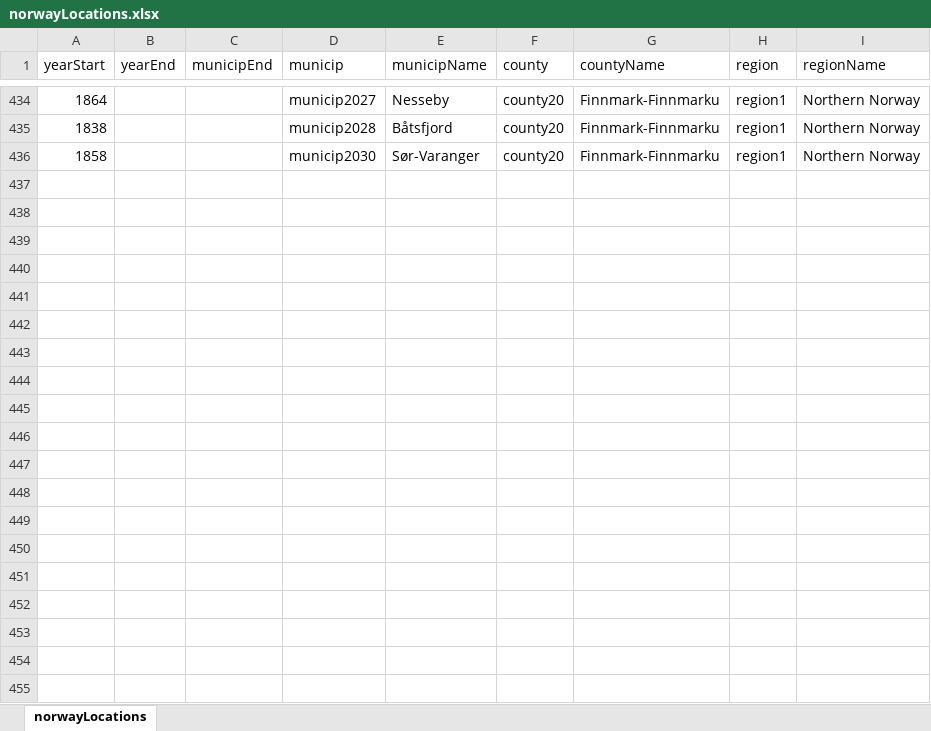
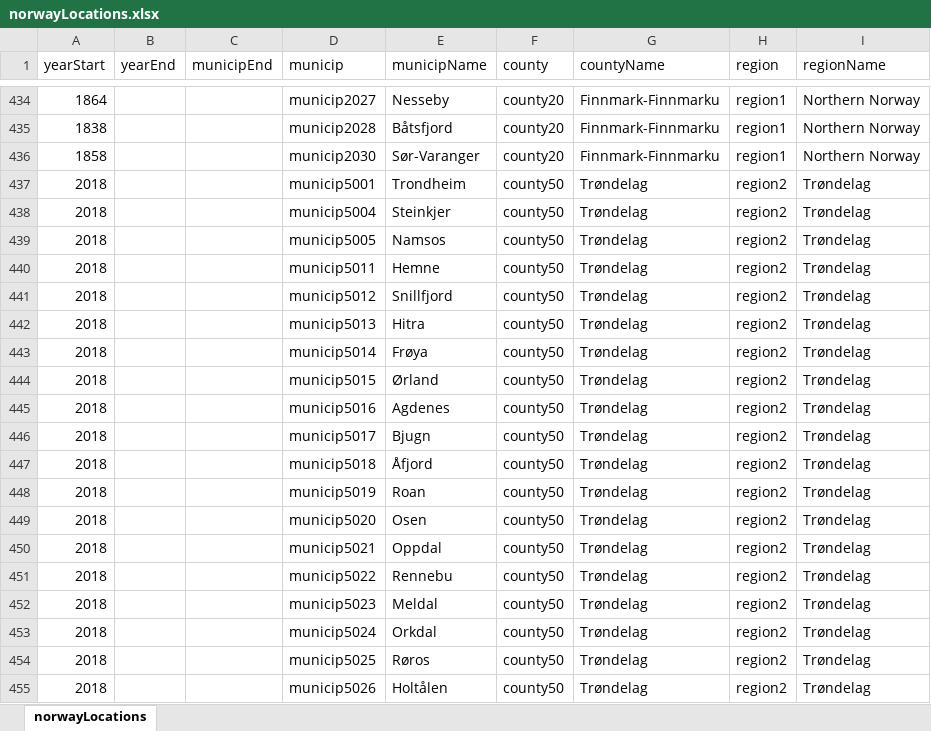
Before and after one commit to raubreywhite/sykdomspuls, an Excel workbook: inst/extdata/norwayLocations.xlsx, sheet norwayLocations, drawn as a sheet; only a part is shown, gaps mark what is left out; values as stored, in another font and other column widths than the file's, no borders; the diff covers the shown part only; the diff names each change by its address in the sheet, - before the commit and + after, or states it on an @@ line.

```diff
--- a/inst/extdata/norwayLocations.xlsx (sheet norwayLocations)
+++ b/inst/extdata/norwayLocations.xlsx (sheet norwayLocations)
+row 437: 2018 |  |  | municip5001 | Trondheim | county50 | Trøndelag | region2 | Trøndelag
+row 438: 2018 |  |  | municip5004 | Steinkjer | county50 | Trøndelag | region2 | Trøndelag
+row 439: 2018 |  |  | municip5005 | Namsos | county50 | Trøndelag | region2 | Trøndelag
+row 440: 2018 |  |  | municip5011 | Hemne | county50 | Trøndelag | region2 | Trøndelag
+row 441: 2018 |  |  | municip5012 | Snillfjord | county50 | Trøndelag | region2 | Trøndelag
+row 442: 2018 |  |  | municip5013 | Hitra | county50 | Trøndelag | region2 | Trøndelag
+row 443: 2018 |  |  | municip5014 | Frøya | county50 | Trøndelag | region2 | Trøndelag
+row 444: 2018 |  |  | municip5015 | Ørland | county50 | Trøndelag | region2 | Trøndelag
+row 445: 2018 |  |  | municip5016 | Agdenes | county50 | Trøndelag | region2 | Trøndelag
+row 446: 2018 |  |  | municip5017 | Bjugn | county50 | Trøndelag | region2 | Trøndelag
+row 447: 2018 |  |  | municip5018 | Åfjord | county50 | Trøndelag | region2 | Trøndelag
+row 448: 2018 |  |  | municip5019 | Roan | county50 | Trøndelag | region2 | Trøndelag
+row 449: 2018 |  |  | municip5020 | Osen | county50 | Trøndelag | region2 | Trøndelag
+row 450: 2018 |  |  | municip5021 | Oppdal | county50 | Trøndelag | region2 | Trøndelag
+row 451: 2018 |  |  | municip5022 | Rennebu | county50 | Trøndelag | region2 | Trøndelag
+row 452: 2018 |  |  | municip5023 | Meldal | county50 | Trøndelag | region2 | Trøndelag
+row 453: 2018 |  |  | municip5024 | Orkdal | county50 | Trøndelag | region2 | Trøndelag
+row 454: 2018 |  |  | municip5025 | Røros | county50 | Trøndelag | region2 | Trøndelag
+row 455: 2018 |  |  | municip5026 | Holtålen | county50 | Trøndelag | region2 | Trøndelag
```
Also changed, not shown: 31 added rows and 108 edited cells elsewhere in this sheet, 11 other files.
